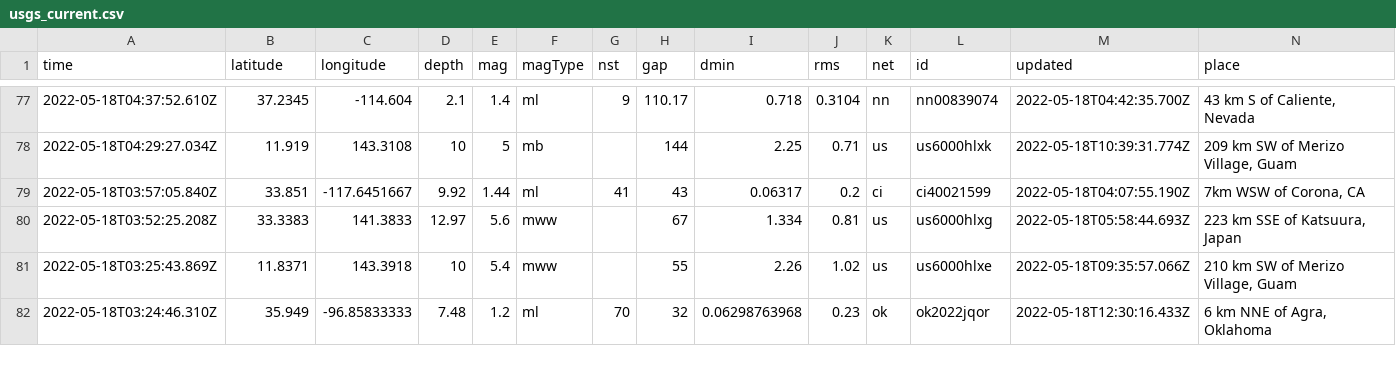
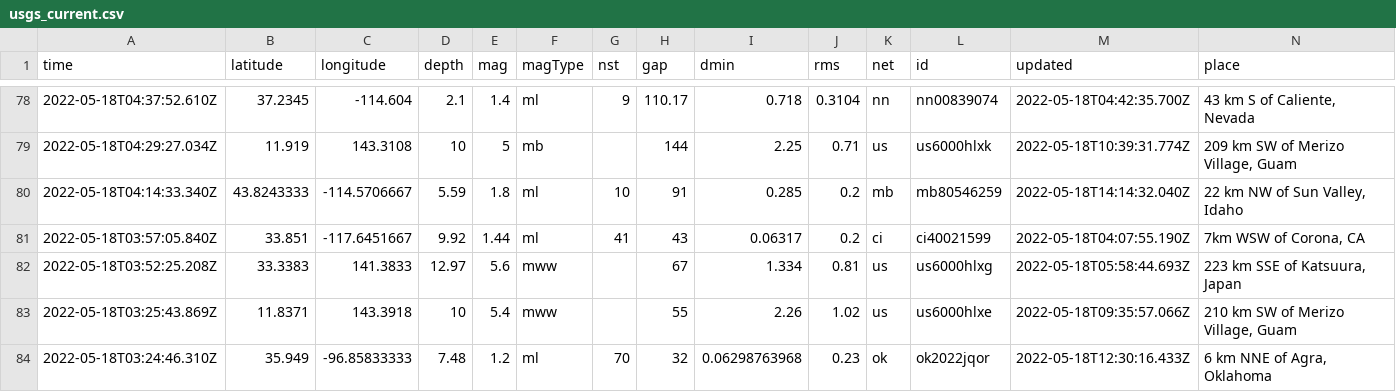
Before and after one commit to dlbranham/my-data-robot, a CSV file: usgs_current.csv, drawn as a sheet; only a part is shown, gaps mark what is left out; rows hold the shown columns only; the diff covers the shown part only; the diff names each change by its address in the sheet, - before the commit and + after, or states it on an @@ line.

```diff
--- a/usgs_current.csv
+++ b/usgs_current.csv
+row 80: 2022-05-18T04:14:33.340Z | 43.8243333 | -114.5706667 | 5.59 | 1.8 | ml | 10 | 91 | 0.285 | 0.2 | mb | mb80546259 | 2022-05-18T14:14:32.040Z | 22 km NW of Sun Valley, Idaho
```
Also changed, not shown: 2 added rows, 4 removed rows and 5 edited cells elsewhere in this file.
